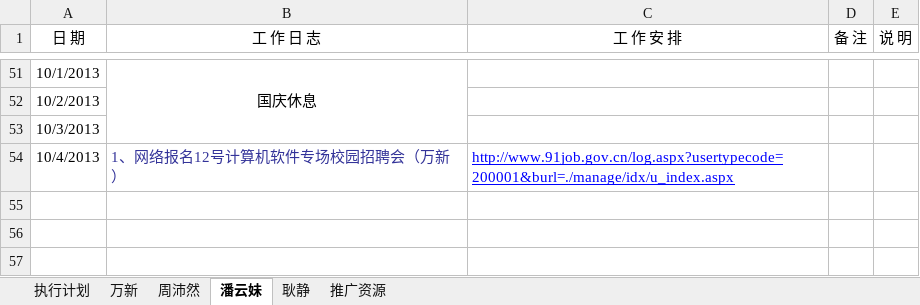
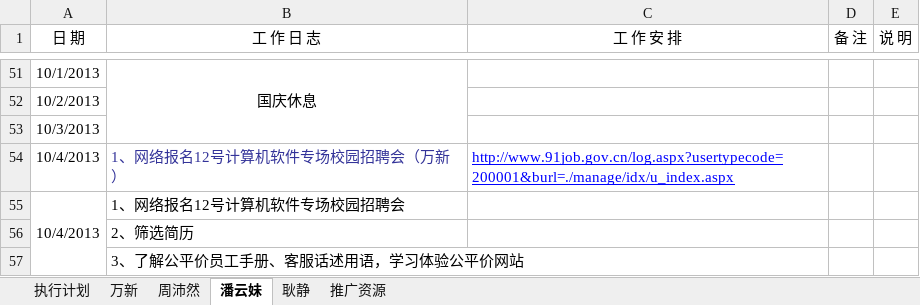
Before and after one commit to GPJxiaoshou/xiaoshou, an Excel workbook: 日志.xlsx, sheet 潘云妹, drawn as a sheet; only a part is shown, gaps mark what is left out; values as stored, in another font and other column widths than the file's, no borders; the diff names each change by its address in the sheet, - before the commit and + after, or states it on an @@ line.

Commit message:
日志更新

```diff
--- a/日志.xlsx (sheet 潘云妹)
+++ b/日志.xlsx (sheet 潘云妹)
+row 55: 10/4/2013 | 1、网络报名12号计算机软件专场校园招聘会
+row 56:  | 2、筛选简历
+row 57:  | 3、了解公平价员工手册、客服话述用语，学习体验公平价网站
```
